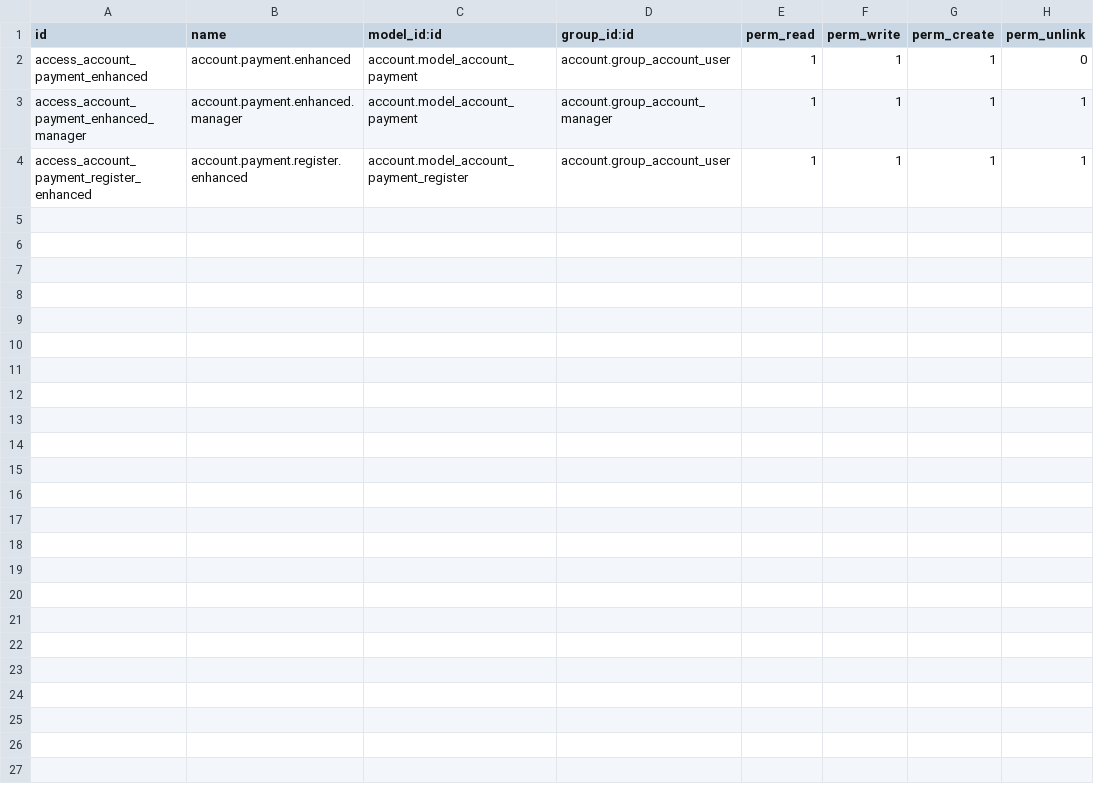
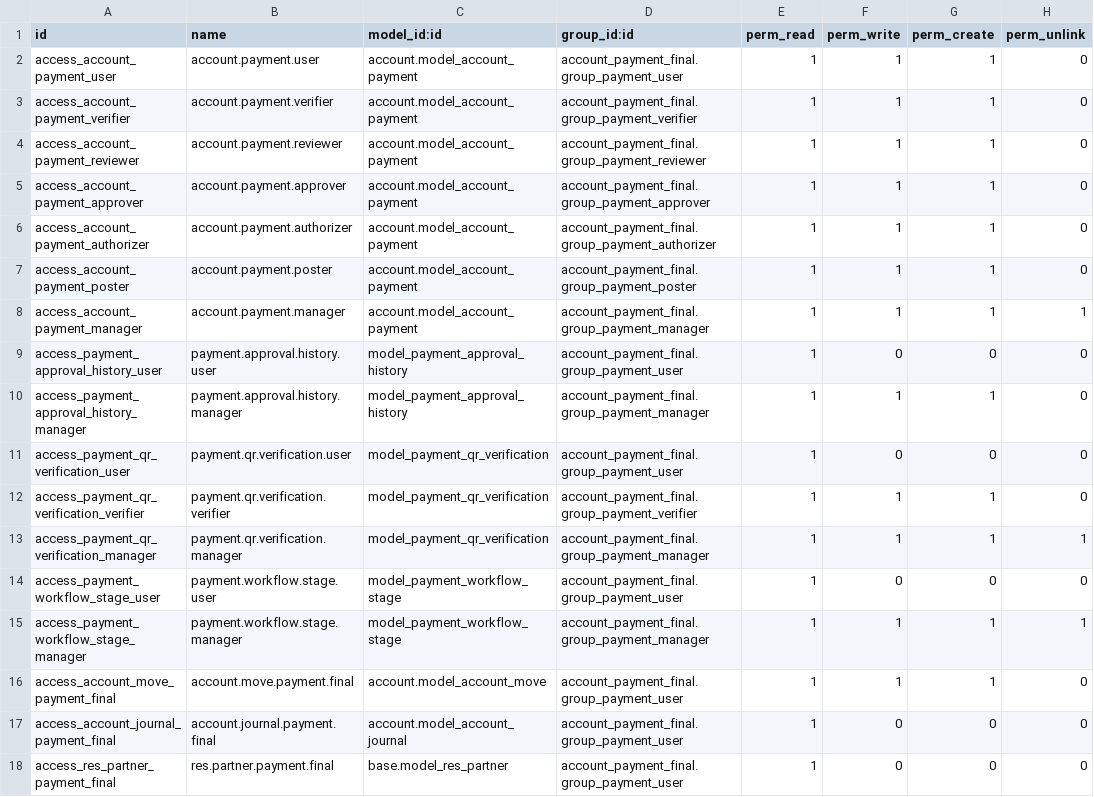
Before and after one commit to renbran/OSUSAPPS, a CSV file: payment_account_enhanced/security/ir.model.access.csv, drawn as a sheet.

```diff
--- a/payment_account_enhanced/security/ir.model.access.csv
+++ b/payment_account_enhanced/security/ir.model.access.csv
@@ -1,4 +1,18 @@
 id,name,model_id:id,group_id:id,perm_read,perm_write,perm_create,perm_unlink
-access_account_payment_enhanced,account.payment.enhanced,account.model_account_payment,account.group_account_user,1,1,1,0
-access_account_payment_enhanced_manager,account.payment.enhanced.manager,account.model_account_payment,account.group_account_manager,1,1,1,1
-access_account_payment_register_enhanced,account.payment.register.enhanced,account.model_account_payment_register,account.group_account_user,1,1,1,1
+access_account_payment_user,account.payment.user,account.model_account_payment,account_payment_final.group_payment_user,1,1,1,0
+access_account_payment_verifier,account.payment.verifier,account.model_account_payment,account_payment_final.group_payment_verifier,1,1,1,0
+access_account_payment_reviewer,account.payment.reviewer,account.model_account_payment,account_payment_final.group_payment_reviewer,1,1,1,0
+access_account_payment_approver,account.payment.approver,account.model_account_payment,account_payment_final.group_payment_approver,1,1,1,0
+access_account_payment_authorizer,account.payment.authorizer,account.model_account_payment,account_payment_final.group_payment_authorizer,1,1,1,0
+access_account_payment_poster,account.payment.poster,account.model_account_payment,account_payment_final.group_payment_poster,1,1,1,0
+access_account_payment_manager,account.payment.manager,account.model_account_payment,account_payment_final.group_payment_manager,1,1,1,1
+access_payment_approval_history_user,payment.approval.history.user,model_payment_approval_history,account_payment_final.group_payment_user,1,0,0,0
+access_payment_approval_history_manager,payment.approval.history.manager,model_payment_approval_history,account_payment_final.group_payment_manager,1,1,1,0
+access_payment_qr_verification_user,payment.qr.verification.user,model_payment_qr_verification,account_payment_final.group_payment_user,1,0,0,0
+access_payment_qr_verification_verifier,payment.qr.verification.verifier,model_payment_qr_verification,account_payment_final.group_payment_verifier,1,1,1,0
+access_payment_qr_verification_manager,payment.qr.verification.manager,model_payment_qr_verification,account_payment_final.group_payment_manager,1,1,1,1
+access_payment_workflow_stage_user,payment.workflow.stage.user,model_payment_workflow_stage,account_payment_final.group_payment_user,1,0,0,0
+access_payment_workflow_stage_manager,payment.workflow.stage.manager,model_payment_workflow_stage,account_payment_final.group_payment_manager,1,1,1,1
+access_account_move_payment_final,account.move.payment.final,account.model_account_move,account_payment_final.group_payment_user,1,1,1,0
+access_account_journal_payment_final,account.journal.payment.final,account.model_account_journal,account_payment_final.group_payment_user,1,0,0,0
+access_res_partner_payment_final,res.partner.payment.final,base.model_res_partner,account_payment_final.group_payment_user,1,0,0,0
```
Also changed, not shown: 27 other files.
